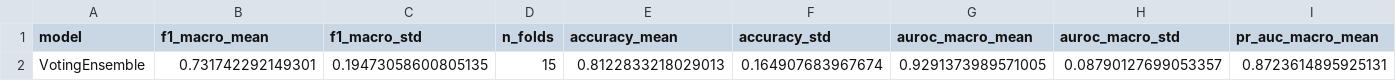
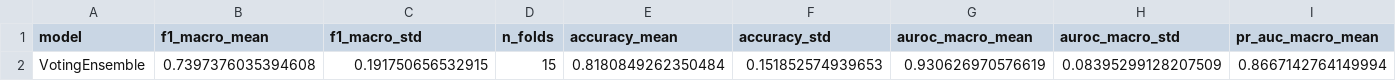
Before and after one commit to piyaviabeysekera-prog/mental_health_classification_msc, a CSV file: reports/tables/phase_G_ensemble_performance.csv, drawn as a sheet; only a part is shown; removed rows and columns are numbered as before the commit, all else as after; rows hold the shown columns only; the diff names each change by its address in the sheet, - before the commit and + after, or states it on an @@ line.

```diff
--- a/reports/tables/phase_G_ensemble_performance.csv
+++ b/reports/tables/phase_G_ensemble_performance.csv
-row 2: VotingEnsemble | 0.731742292149301 | 0.19473058600805135 | 15 | 0.8122833218029013 | 0.164907683967674 | 0.9291373989571005 | 0.08790127699053357 | 0.8723614895925131
+row 2: VotingEnsemble | 0.7397376035394608 | 0.191750656532915 | 15 | 0.8180849262350484 | 0.151852574939653 | 0.930626970576619 | 0.08395299128207509 | 0.8667142764149994
```
Also changed, not shown: reports/tables/phase_G_ensemble_fold_metrics.csv, reports/tables/phase_G_individual_fold_metrics.csv, 30 other files.
